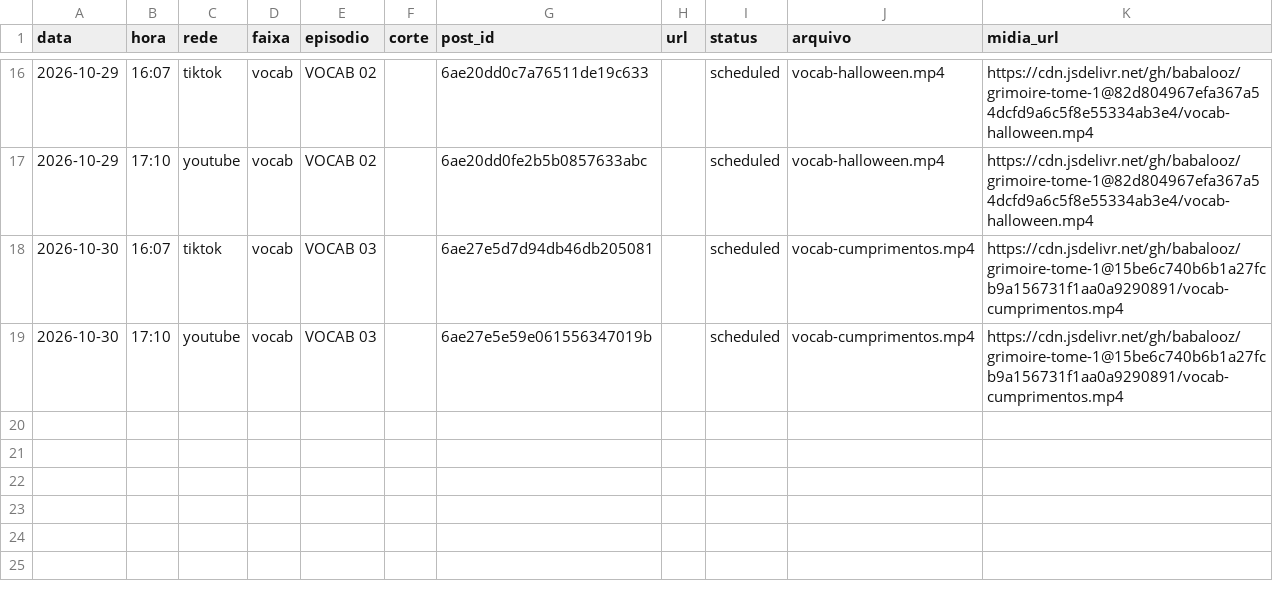
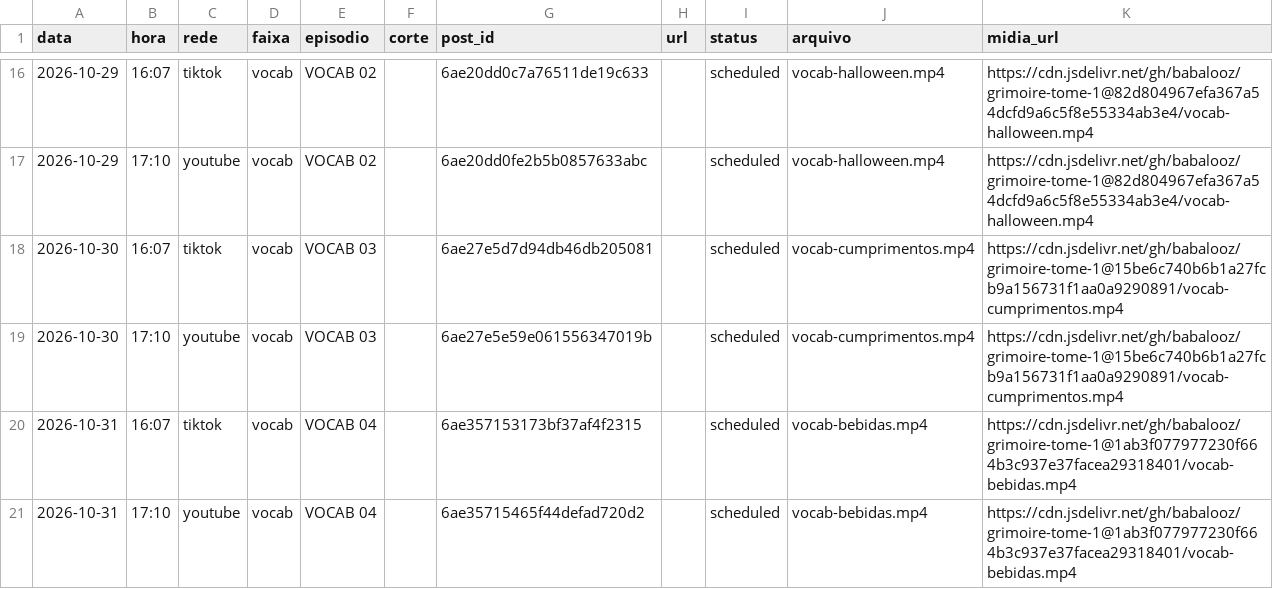
Before and after one commit to babalooz/grimoire-tome-1, a CSV file: canal-idiomas/publicados.csv, drawn as a sheet; only a part is shown, gaps mark what is left out; the diff names each change by its address in the sheet, - before the commit and + after, or states it on an @@ line.

```diff
--- a/canal-idiomas/publicados.csv
+++ b/canal-idiomas/publicados.csv
+row 20: 2026-10-31 | 16:07 | tiktok | vocab | VOCAB 04 |  | 6ae357153173bf37af4f2315 |  | scheduled | vocab-bebidas.mp4 | https://cdn.jsdelivr.net/gh/babalooz/grimoire-tome-1@1ab3f077977230f664b3c937e37facea29318401/vocab-bebidas.mp4
+row 21: 2026-10-31 | 17:10 | youtube | vocab | VOCAB 04 |  | 6ae35715465f44defad720d2 |  | scheduled | vocab-bebidas.mp4 | https://cdn.jsdelivr.net/gh/babalooz/grimoire-tome-1@1ab3f077977230f664b3c937e37facea29318401/vocab-bebidas.mp4
```
Also changed, not shown: 2 other files.
